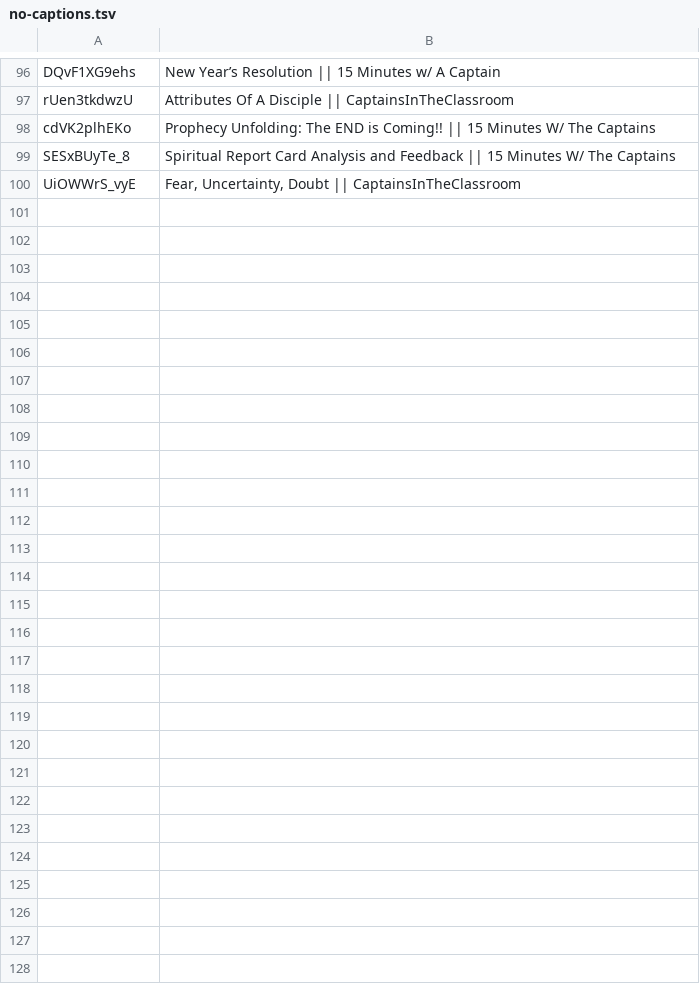
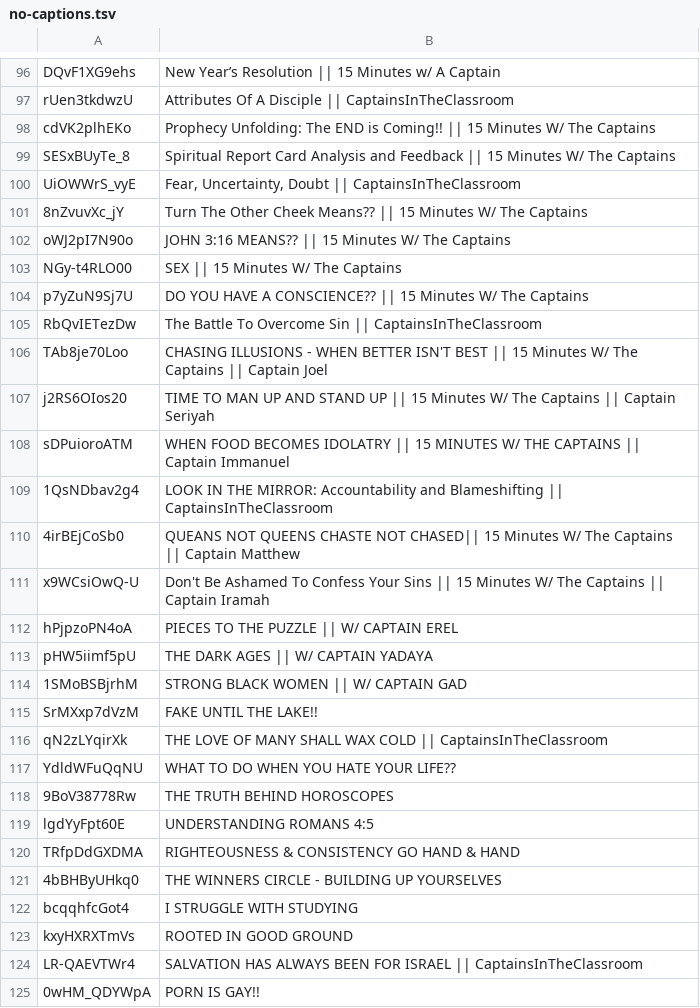
Before and after one commit to DevSecObie/cyberjudah, a TSV file: captains/no-captions.tsv, drawn as a sheet; only a part is shown, gaps mark what is left out; the diff names each change by its address in the sheet, - before the commit and + after, or states it on an @@ line.

```diff
--- a/captains/no-captions.tsv
+++ b/captains/no-captions.tsv
+row 101: 8nZvuvXc_jY | Turn The Other Cheek Means?? || 15 Minutes W/ The Captains
+row 102: oWJ2pI7N90o | JOHN 3:16 MEANS?? || 15 Minutes W/ The Captains
+row 103: NGy-t4RLO00 | SEX || 15 Minutes W/ The Captains
+row 104: p7yZuN9Sj7U | DO YOU HAVE A CONSCIENCE?? || 15 Minutes W/ The Captains
+row 105: RbQvIETezDw | The Battle To Overcome Sin || CaptainsInTheClassroom
+row 106: TAb8je70Loo | CHASING ILLUSIONS - WHEN BETTER ISN'T BEST || 15 Minutes W/ The Captains || Captain Joel
+row 107: j2RS6OIos20 | TIME TO MAN UP AND STAND UP || 15 Minutes W/ The Captains || Captain Seriyah
+row 108: sDPuioroATM | WHEN FOOD BECOMES IDOLATRY || 15 MINUTES W/ THE CAPTAINS || Captain Immanuel
+row 109: 1QsNDbav2g4 | LOOK IN THE MIRROR: Accountability and Blameshifting || CaptainsInTheClassroom
+row 110: 4irBEjCoSb0 | QUEANS NOT QUEENS CHASTE NOT CHASED|| 15 Minutes W/ The Captains || Captain Matthew
+row 111: x9WCsiOwQ-U | Don't Be Ashamed To Confess Your Sins || 15 Minutes W/ The Captains || Captain Iramah
+row 112: hPjpzoPN4oA | PIECES TO THE PUZZLE || W/ CAPTAIN EREL
+row 113: pHW5iimf5pU | THE DARK AGES || W/ CAPTAIN YADAYA
+row 114: 1SMoBSBjrhM | STRONG BLACK WOMEN || W/ CAPTAIN GAD
+row 115: SrMXxp7dVzM | FAKE UNTIL THE LAKE!!
+row 116: qN2zLYqirXk | THE LOVE OF MANY SHALL WAX COLD || CaptainsInTheClassroom
+row 117: YdldWFuQqNU | WHAT TO DO WHEN YOU HATE YOUR LIFE??
+row 118: 9BoV38778Rw | THE TRUTH BEHIND HOROSCOPES
+row 119: lgdYyFpt60E | UNDERSTANDING ROMANS 4:5
+row 120: TRfpDdGXDMA | RIGHTEOUSNESS & CONSISTENCY GO HAND & HAND
+row 121: 4bBHByUHkq0 | THE WINNERS CIRCLE - BUILDING UP YOURSELVES
+row 122: bcqqhfcGot4 | I STRUGGLE WITH STUDYING
+row 123: kxyHXRXTmVs | ROOTED IN GOOD GROUND
+row 124: LR-QAEVTWr4 | SALVATION HAS ALWAYS BEEN FOR ISRAEL || CaptainsInTheClassroom
+row 125: 0wHM_QDYWpA | PORN IS GAY!!
```
